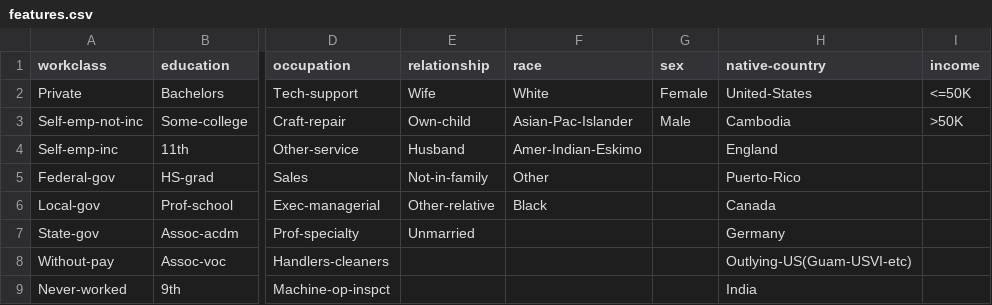
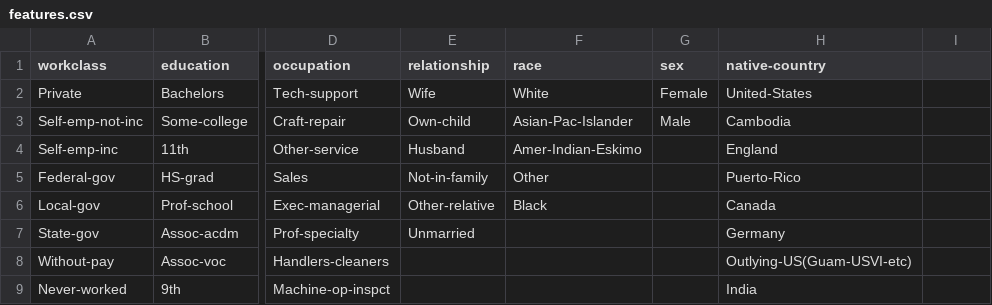
Before and after one commit to Hullaballoonatic/Data-Mining-Practice-Project, a CSV file: 1/features.csv, drawn as a sheet; only a part is shown, gaps mark what is left out; the diff names each change by its address in the sheet, - before the commit and + after, or states it on an @@ line.

```diff
--- a/1/features.csv
+++ b/1/features.csv
-I1: income
+I1: (empty)
-I2: <=50K
+I2: (empty)
-I3: >50K
+I3: (empty)
```
Also changed, not shown: 7 other files.
